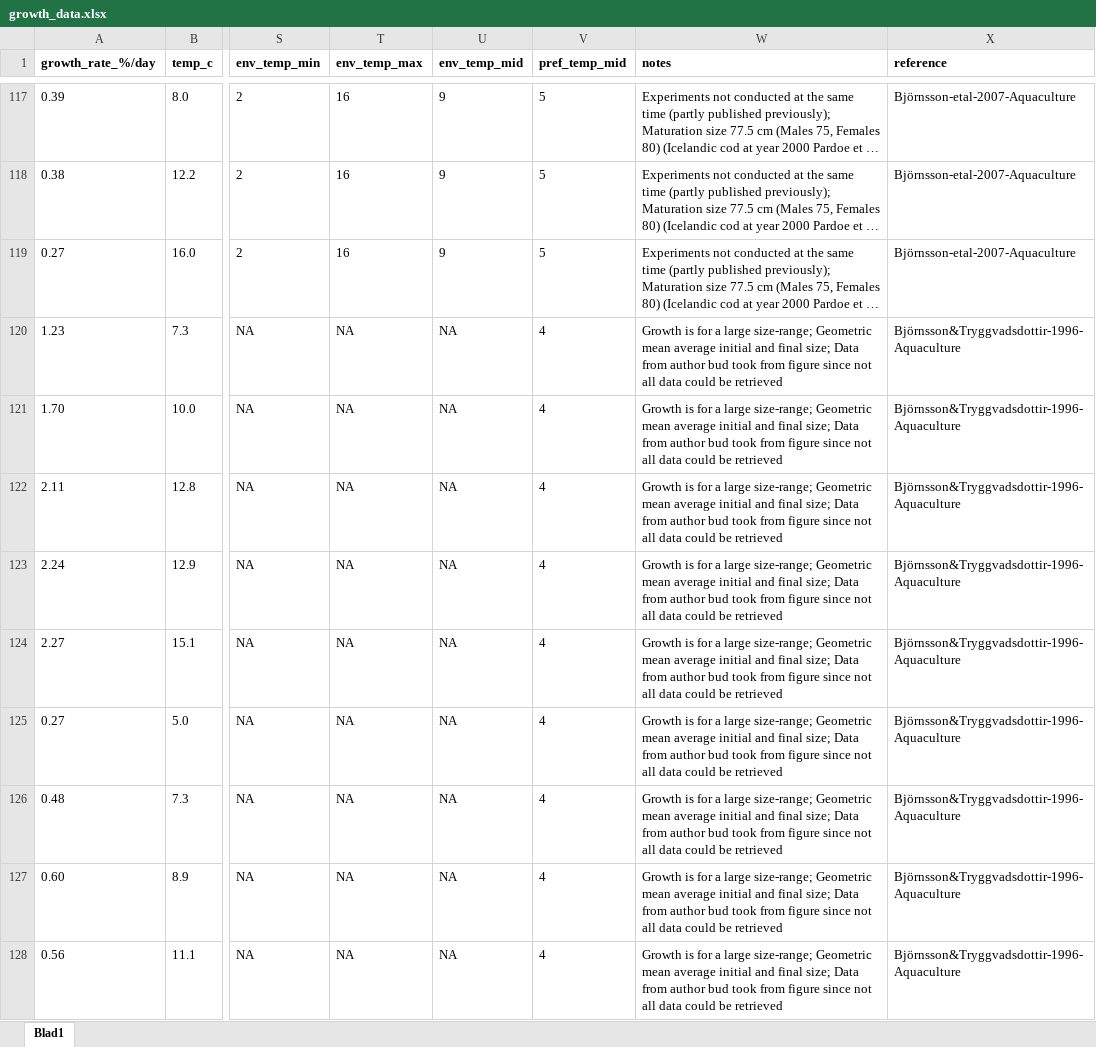
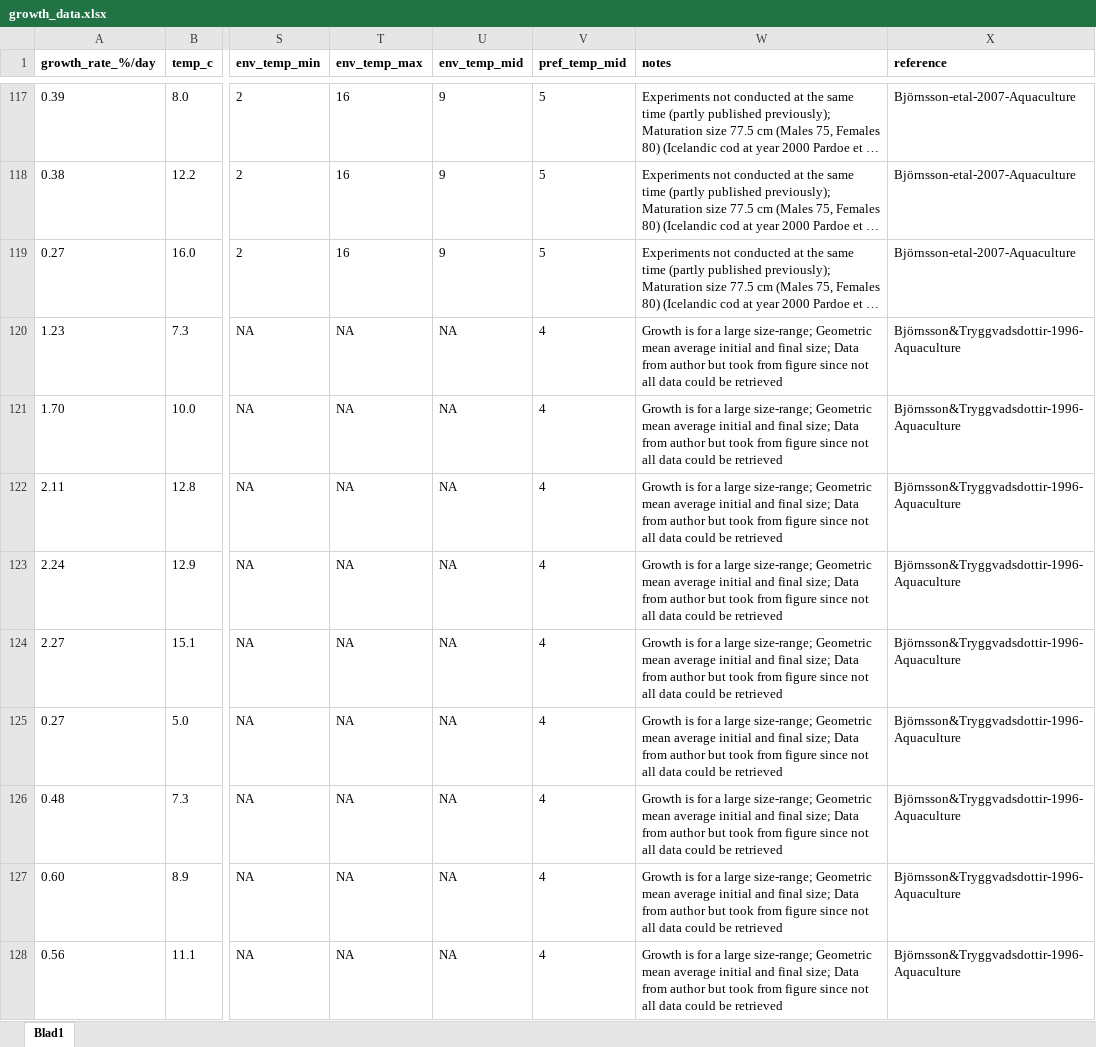
Before and after one commit to maxlindmark/scaling, an Excel workbook: data/growth_data.xlsx, sheet Blad1, drawn as a sheet; only a part is shown, gaps mark what is left out; long unchanged cells end in …; values as stored, in another font and other column widths than the file's, no borders; the diff covers the shown part only; the diff names each change by its address in the sheet, - before the commit and + after, or states it on an @@ line.

```diff
--- a/data/growth_data.xlsx (sheet Blad1)
+++ b/data/growth_data.xlsx (sheet Blad1)
-W120:W128 (notes): …from author bud took from…
+W120:W128 (notes): …from author but took from…
```
Also changed, not shown: 24 edited cells elsewhere in this sheet, data/consumption_data.xlsx, data/metabolism_data.xlsx, 52 other files.
